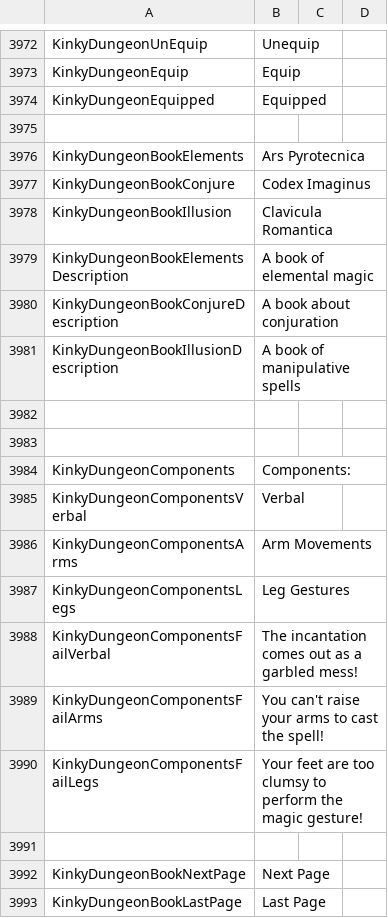
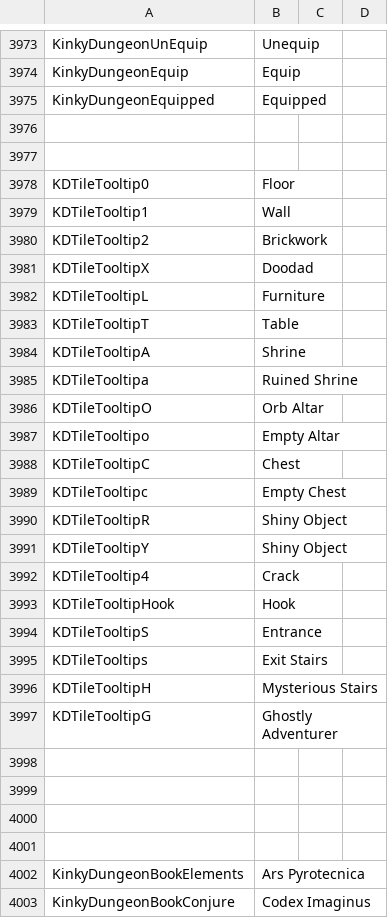
Before and after one commit to Ada18980/KinkiestDungeon, a CSV file: Screens/MiniGame/KinkyDungeon/Text_KinkyDungeon.csv, drawn as a sheet; only a part is shown, gaps mark what is left out; the shorter side is filled out with more unchanged rows; the diff covers the shown part only.

```diff
--- a/Screens/MiniGame/KinkyDungeon/Text_KinkyDungeon.csv
+++ b/Screens/MiniGame/KinkyDungeon/Text_KinkyDungeon.csv
@@ -3974,2 +3975,27 @@ KinkyDungeonEquip,"Equip"
 KinkyDungeonEquipped,"Equipped"
+
+
+KDTileTooltip0,Floor
+KDTileTooltip1,Wall
+KDTileTooltip2,Brickwork
+KDTileTooltipX,Doodad
+KDTileTooltipL,Furniture
+KDTileTooltipT,Table
+KDTileTooltipA,Shrine
+KDTileTooltipa,Ruined Shrine
+KDTileTooltipO,Orb Altar
+KDTileTooltipo,Empty Altar
+KDTileTooltipC,Chest
+KDTileTooltipc,Empty Chest
+KDTileTooltipR,Shiny Object
+KDTileTooltipY,Shiny Object
+KDTileTooltip4,Crack
+KDTileTooltipHook,Hook
+KDTileTooltipS,Entrance
+KDTileTooltips,Exit Stairs
+KDTileTooltipH,Mysterious Stairs
+KDTileTooltipG,Ghostly Adventurer
+
+
+
 
```
Also changed, not shown: 1 added row elsewhere in this file, 16 other files.
